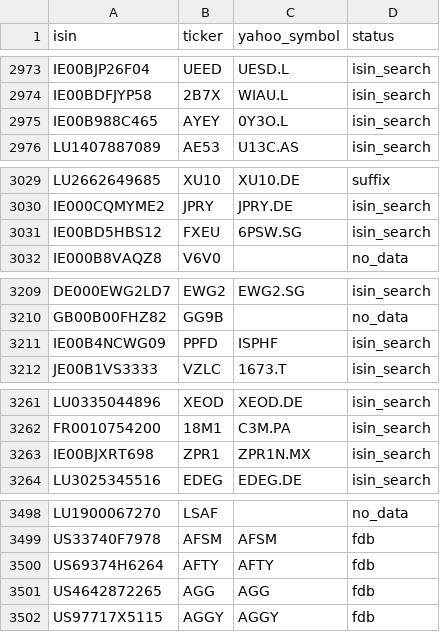
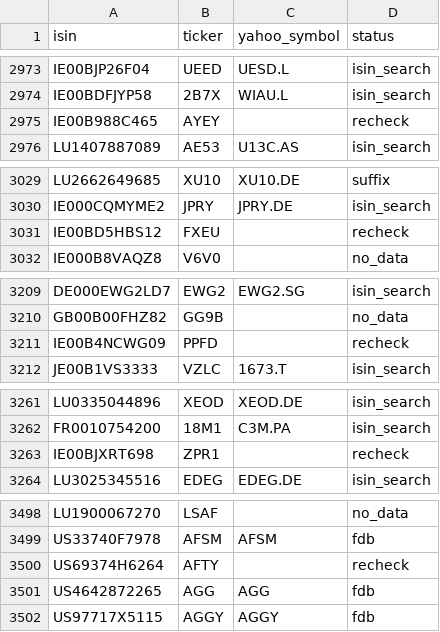
Before and after one commit to pedrochiarantano/convest-etf-monitor, a CSV file: data/symbol_map.csv, drawn as a sheet; only a part is shown, gaps mark what is left out; the diff covers the shown part only.

```diff
--- a/data/symbol_map.csv
+++ b/data/symbol_map.csv
@@ -2974,3 +2974,3 @@ IE00BJP26F04,UEED,UESD.L,isin_search
 IE00BDFJYP58,2B7X,WIAU.L,isin_search
-IE00B988C465,AYEY,0Y3O.L,isin_search
+IE00B988C465,AYEY,,recheck
 LU1407887089,AE53,U13C.AS,isin_search
@@ -3030,3 +3030,3 @@ LU2662649685,XU10,XU10.DE,suffix
 IE000CQMYME2,JPRY,JPRY.DE,isin_search
-IE00BD5HBS12,FXEU,6PSW.SG,isin_search
+IE00BD5HBS12,FXEU,,recheck
 IE000B8VAQZ8,V6V0,,no_data
@@ -3210,3 +3210,3 @@ DE000EWG2LD7,EWG2,EWG2.SG,isin_search
 GB00B00FHZ82,GG9B,,no_data
-IE00B4NCWG09,PPFD,ISPHF,isin_search
+IE00B4NCWG09,PPFD,,recheck
 JE00B1VS3333,VZLC,1673.T,isin_search
@@ -3262,3 +3262,3 @@ LU0335044896,XEOD,XEOD.DE,isin_search
 FR0010754200,18M1,C3M.PA,isin_search
-IE00BJXRT698,ZPR1,ZPR1N.MX,isin_search
+IE00BJXRT698,ZPR1,,recheck
 LU3025345516,EDEG,EDEG.DE,isin_search
@@ -3499,3 +3499,3 @@ LU1900067270,LSAF,,no_data
 US33740F7978,AFSM,AFSM,fdb
-US69374H6264,AFTY,AFTY,fdb
+US69374H6264,AFTY,,recheck
 US4642872265,AGG,AGG,fdb
```
Also changed, not shown: 94 edited cells elsewhere in this file, 3 other files.
